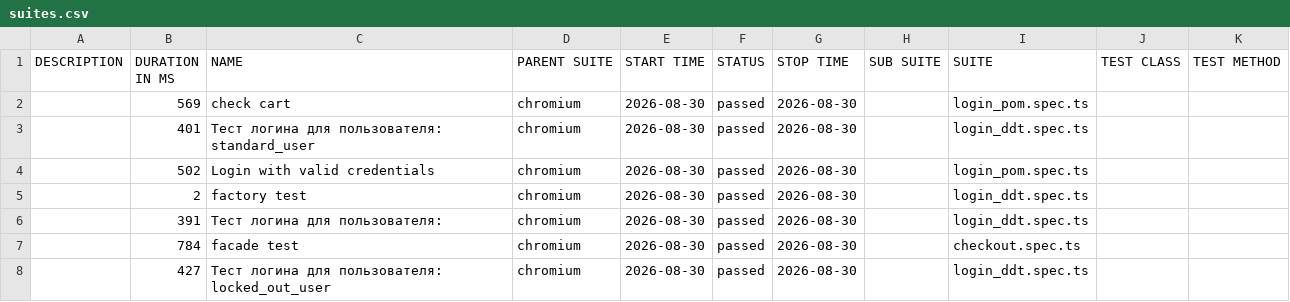
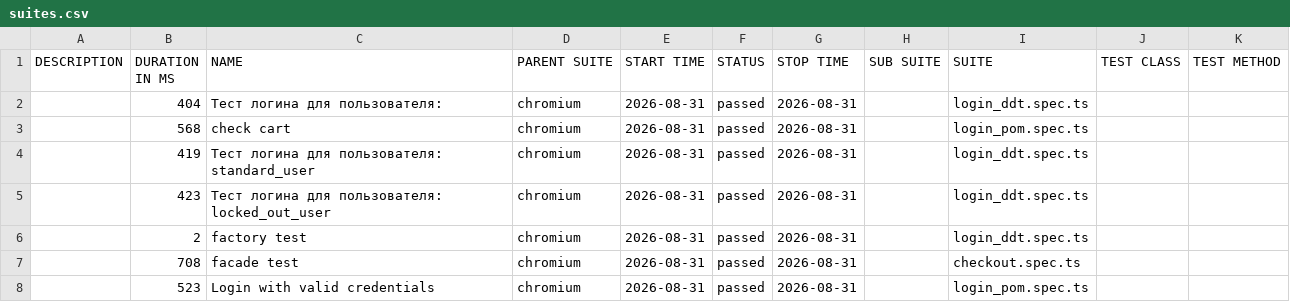
Before and after one commit to McRonnic/playwright-practice, a CSV file: data/suites.csv, drawn as a sheet.

```diff
--- a/data/suites.csv
+++ b/data/suites.csv
@@ -1,8 +1,8 @@
 "DESCRIPTION","DURATION IN MS","NAME","PARENT SUITE","START TIME","STATUS","STOP TIME","SUB SUITE","SUITE","TEST CLASS","TEST METHOD"
-"","569","check cart","chromium","2026-08-30","passed","2026-08-30","","login_pom.spec.ts","",""
-"","401","Тест логина для пользователя: standard_user","chromium","2026-08-30","passed","2026-08-30","","login_ddt.spec.ts","",""
-"","502","Login with valid credentials","chromium","2026-08-30","passed","2026-08-30","","login_pom.spec.ts","",""
-"","2","factory test","chromium","2026-08-30","passed","2026-08-30","","login_ddt.spec.ts","",""
-"","391","Тест логина для пользователя:","chromium","2026-08-30","passed","2026-08-30","","login_ddt.spec.ts","",""
-"","784","facade test","chromium","2026-08-30","passed","2026-08-30","","checkout.spec.ts","",""
-"","427","Тест логина для пользователя: locked_out_user","chromium","2026-08-30","passed","2026-08-30","","login_ddt.spec.ts","",""
+"","404","Тест логина для пользователя:","chromium","2026-08-31","passed","2026-08-31","","login_ddt.spec.ts","",""
+"","568","check cart","chromium","2026-08-31","passed","2026-08-31","","login_pom.spec.ts","",""
+"","419","Тест логина для пользователя: standard_user","chromium","2026-08-31","passed","2026-08-31","","login_ddt.spec.ts","",""
+"","423","Тест логина для пользователя: locked_out_user","chromium","2026-08-31","passed","2026-08-31","","login_ddt.spec.ts","",""
+"","2","factory test","chromium","2026-08-31","passed","2026-08-31","","login_ddt.spec.ts","",""
+"","708","facade test","chromium","2026-08-31","passed","2026-08-31","","checkout.spec.ts","",""
+"","523","Login with valid credentials","chromium","2026-08-31","passed","2026-08-31","","login_pom.spec.ts","",""
```
Also changed, not shown: 46 other files.
